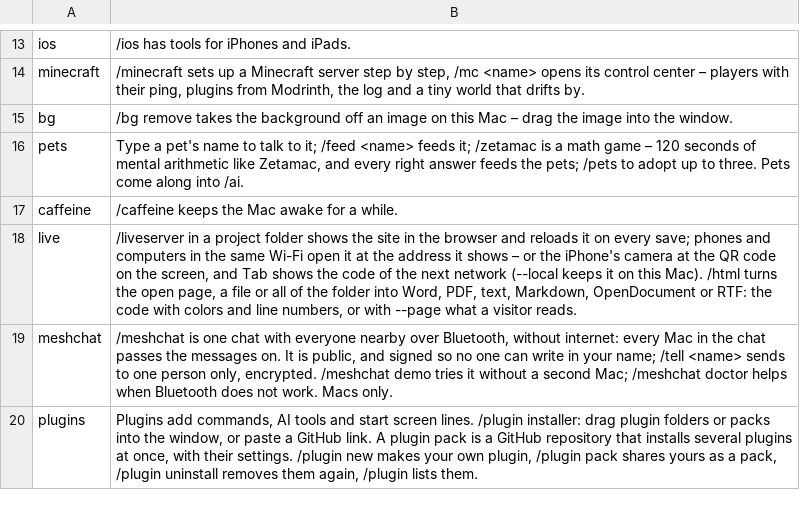
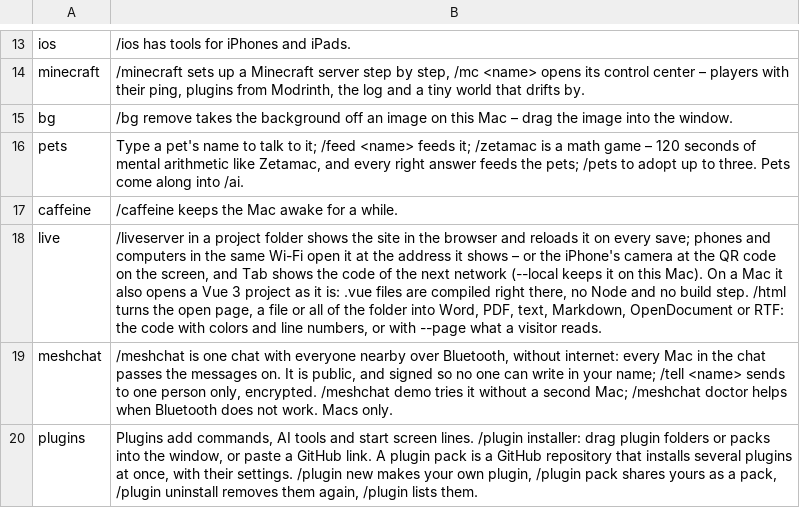
Before and after one commit to Fanxy13/homebrew-lotus, a TSV file: data/pets/lotus.tsv, drawn as a sheet; only a part is shown, gaps mark what is left out.

```diff
--- a/data/pets/lotus.tsv
+++ b/data/pets/lotus.tsv
@@ -17,3 +17,3 @@ pets	Type a pet's name to talk to it; /feed <name> feeds it; /zetamac is a math
 caffeine	/caffeine keeps the Mac awake for a while.
-live	/liveserver in a project folder shows the site in the browser and reloads it on every save; phones and computers in the same Wi-Fi open it at the address it shows – or the iPhone's camera at the QR code on the screen, and Tab shows the code of the next network (--local keeps it on this Mac). /html turns the open page, a file or all of the folder into Word, PDF, text, Markdown, OpenDocument or RTF: the code with colors and line numbers, or with --page what a visitor reads.
+live	/liveserver in a project folder shows the site in the browser and reloads it on every save; phones and computers in the same Wi-Fi open it at the address it shows – or the iPhone's camera at the QR code on the screen, and Tab shows the code of the next network (--local keeps it on this Mac). On a Mac it also opens a Vue 3 project as it is: .vue files are compiled right there, no Node and no build step. /html turns the open page, a file or all of the folder into Word, PDF, text, Markdown, OpenDocument or RTF: the code with colors and line numbers, or with --page what a visitor reads.
 meshchat	/meshchat is one chat with everyone nearby over Bluetooth, without internet: every Mac in the chat passes the messages on. It is public, and signed so no one can write in your name; /tell <name> sends to one person only, encrypted. /meshchat demo tries it without a second Mac; /meshchat doctor helps when Bluetooth does not work. Macs only.
```
Also changed, not shown: data/commands.tsv, data/platform-matrix.tsv, 23 other files.
